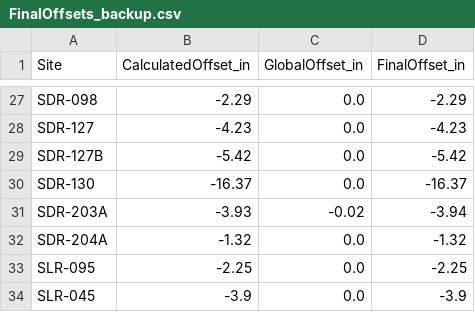
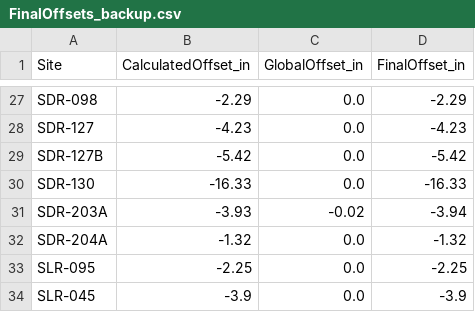
Before and after one commit to 5025-Main/2020_County_LowFlow, a CSV file: Ancillary_files/FinalOffsets_backup.csv, drawn as a sheet; only a part is shown, gaps mark what is left out.

```diff
--- a/Ancillary_files/FinalOffsets_backup.csv
+++ b/Ancillary_files/FinalOffsets_backup.csv
@@ -29,3 +29,3 @@ SDR-127,-4.23,0.0,-4.23
 SDR-127B,-5.42,0.0,-5.42
-SDR-130,-16.37,0.0,-16.37
+SDR-130,-16.33,0.0,-16.33
 SDR-203A,-3.93,-0.02,-3.94
```
Also changed, not shown: 11 other files.
